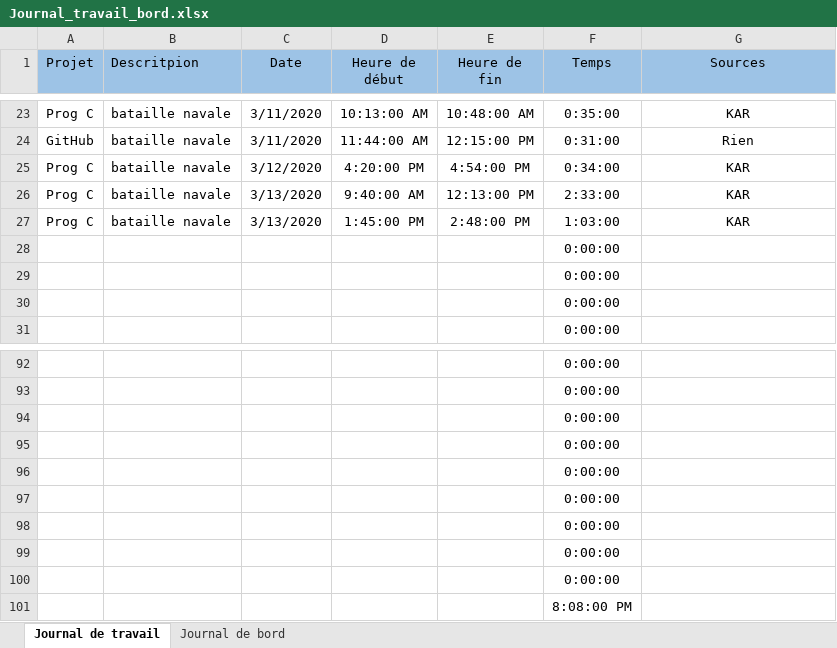
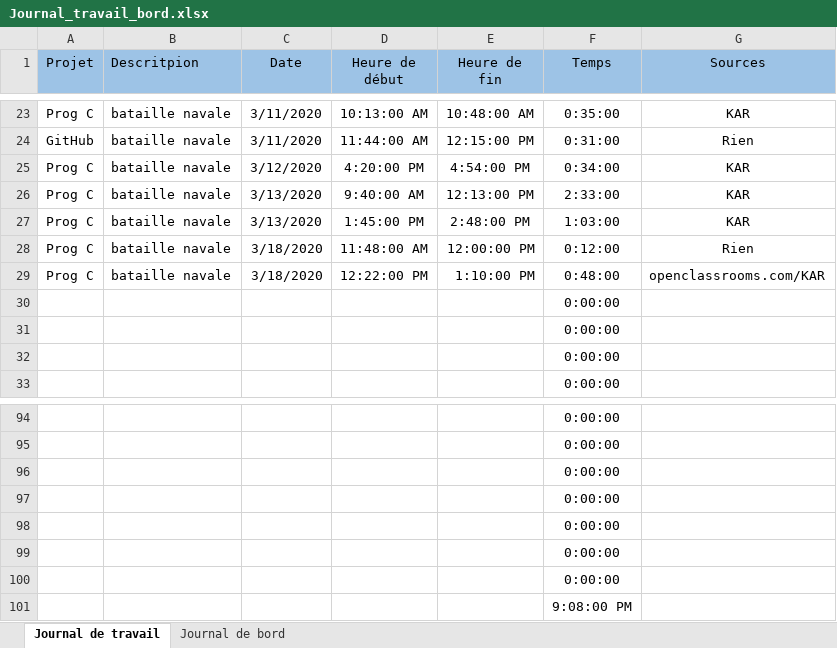
Before and after one commit to R0kkxSynetique/Naval-strike, an Excel workbook: Journal_travail_bord.xlsx, sheet Journal de travail, drawn as a sheet; only a part is shown, gaps mark what is left out; values as stored, in another font and other column widths than the file's, no borders; table styles not drawn; removed rows and columns are numbered as before the commit, all else as after; the diff names each change by its address in the sheet, - before the commit and + after, or states it on an @@ line.

Commit message:
Update Journal_travail_bord.xlsx

```diff
--- a/Journal_travail_bord.xlsx (sheet Journal de travail)
+++ b/Journal_travail_bord.xlsx (sheet Journal de travail)
+row 28: Prog C | bataille navale | 3/18/2020 | 11:48:00 AM | 12:00:00 PM | 0:12:00 | Rien
+row 29: Prog C | bataille navale | 3/18/2020 | 12:22:00 PM | 1:10:00 PM | 0:48:00 | openclassrooms.com/KAR
-F101 (Temps): 0:00:00
+F101 (Temps): 9:08:00 PM
-row 100:  |  |  |  |  | 0:00:00
-row 101:  |  |  |  |  | 8:08:00 PM
```
